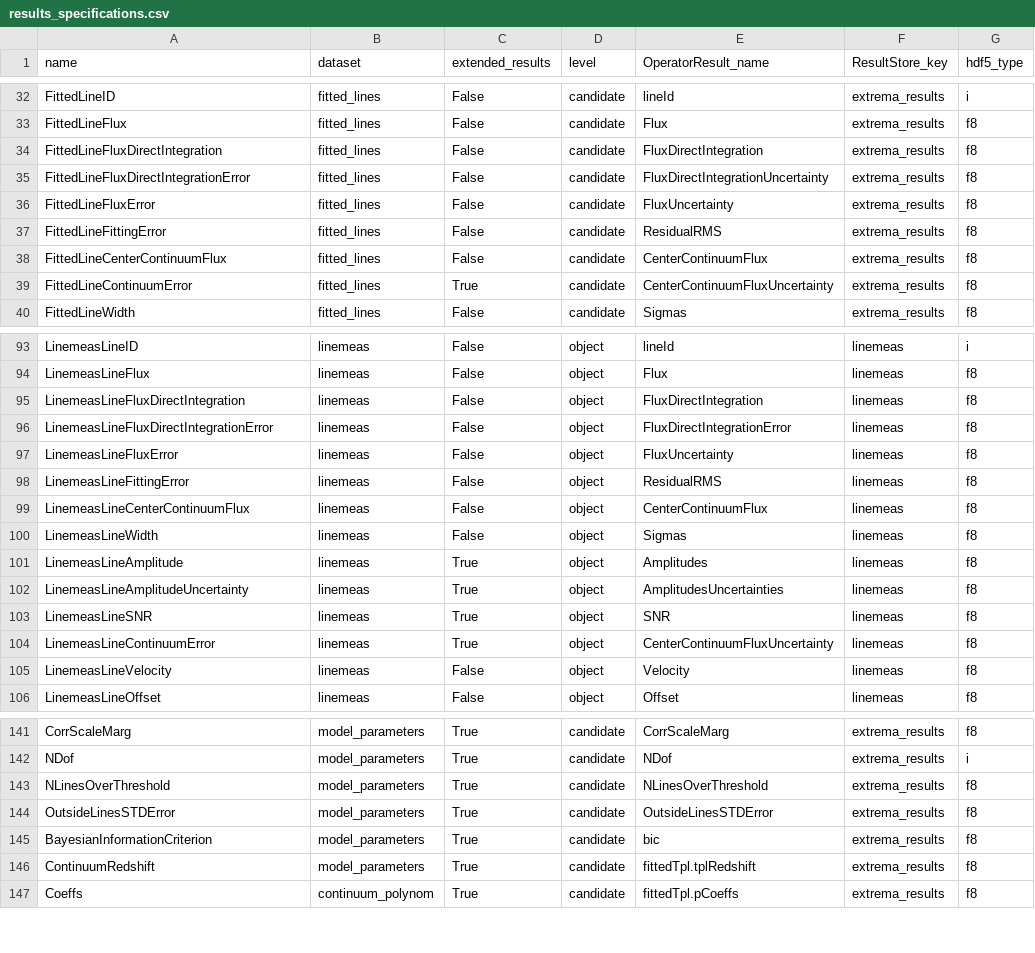
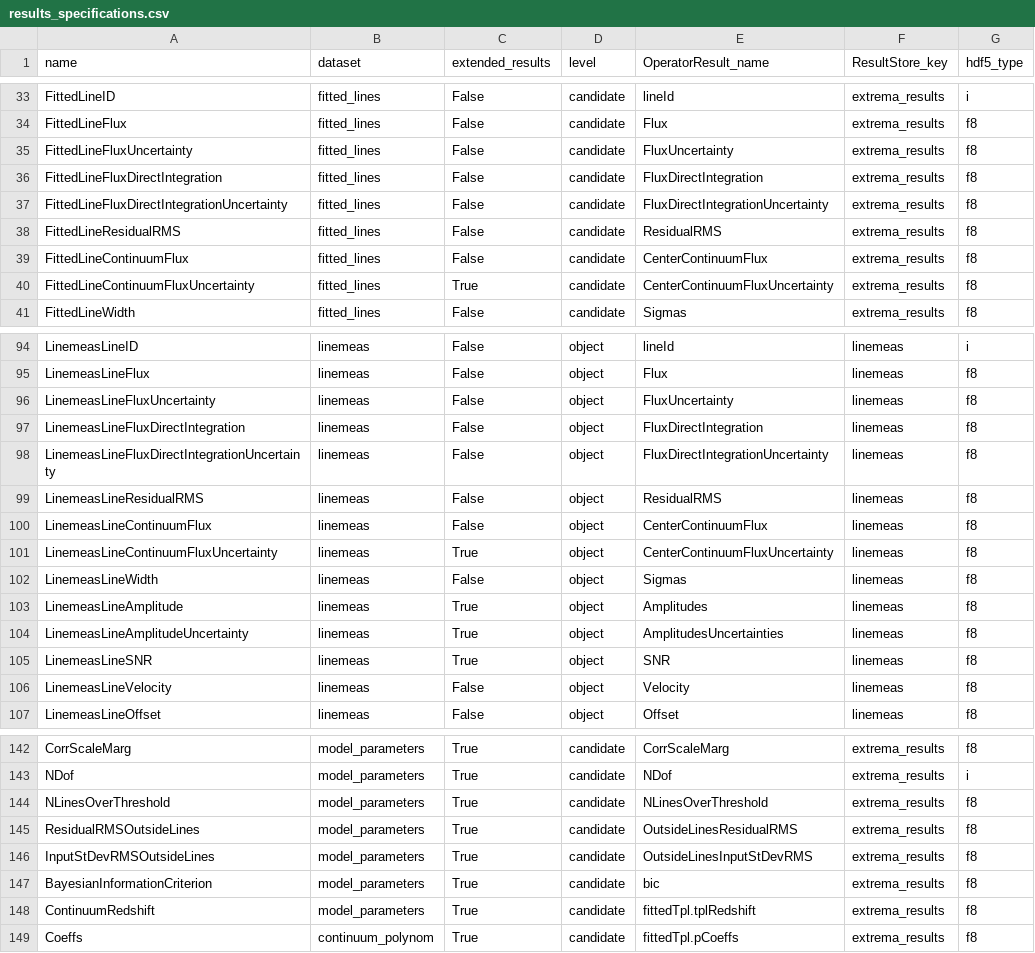
Before and after one commit to Subaru-PFS/drp_1d, a CSV file: pylibamazed/auxdir/pylibamazed/results_specifications.csv, drawn as a sheet; only a part is shown, gaps mark what is left out; the diff covers the shown part only.

```diff
--- a/pylibamazed/auxdir/pylibamazed/results_specifications.csv
+++ b/pylibamazed/auxdir/pylibamazed/results_specifications.csv
@@ -33,8 +34,8 @@ FittedLineID	fitted_lines	False	candidate	lineId	extrema_results	i
 FittedLineFlux	fitted_lines	False	candidate	Flux	extrema_results	f8
+FittedLineFluxUncertainty	fitted_lines	False	candidate	FluxUncertainty	extrema_results	f8
 FittedLineFluxDirectIntegration	fitted_lines	False	candidate	FluxDirectIntegration	extrema_results	f8
-FittedLineFluxDirectIntegrationError	fitted_lines	False	candidate	FluxDirectIntegrationUncertainty	extrema_results	f8
-FittedLineFluxError	fitted_lines	False	candidate	FluxUncertainty	extrema_results	f8
-FittedLineFittingError	fitted_lines	False	candidate	ResidualRMS	extrema_results	f8
-FittedLineCenterContinuumFlux	fitted_lines	False	candidate	CenterContinuumFlux	extrema_results	f8
-FittedLineContinuumError	fitted_lines	True	candidate	CenterContinuumFluxUncertainty	extrema_results	f8
+FittedLineFluxDirectIntegrationUncertainty	fitted_lines	False	candidate	FluxDirectIntegrationUncertainty	extrema_results	f8
+FittedLineResidualRMS	fitted_lines	False	candidate	ResidualRMS	extrema_results	f8
+FittedLineContinuumFlux	fitted_lines	False	candidate	CenterContinuumFlux	extrema_results	f8
+FittedLineContinuumFluxUncertainty	fitted_lines	True	candidate	CenterContinuumFluxUncertainty	extrema_results	f8
 FittedLineWidth	fitted_lines	False	candidate	Sigmas	extrema_results	f8
@@ -94,7 +95,8 @@ LinemeasLineID	linemeas	False	object	lineId	linemeas	i
 LinemeasLineFlux	linemeas	False	object	Flux	linemeas	f8
+LinemeasLineFluxUncertainty	linemeas	False	object	FluxUncertainty	linemeas	f8
 LinemeasLineFluxDirectIntegration	linemeas	False	object	FluxDirectIntegration	linemeas	f8
-LinemeasLineFluxDirectIntegrationError	linemeas	False	object	FluxDirectIntegrationError	linemeas	f8
-LinemeasLineFluxError	linemeas	False	object	FluxUncertainty	linemeas	f8
-LinemeasLineFittingError	linemeas	False	object	ResidualRMS	linemeas	f8
-LinemeasLineCenterContinuumFlux	linemeas	False	object	CenterContinuumFlux	linemeas	f8
+LinemeasLineFluxDirectIntegrationUncertainty	linemeas	False	object	FluxDirectIntegrationUncertainty	linemeas	f8
+LinemeasLineResidualRMS	linemeas	False	object	ResidualRMS	linemeas	f8
+LinemeasLineContinuumFlux	linemeas	False	object	CenterContinuumFlux	linemeas	f8
+LinemeasLineContinuumFluxUncertainty	linemeas	True	object	CenterContinuumFluxUncertainty	linemeas	f8
 LinemeasLineWidth	linemeas	False	object	Sigmas	linemeas	f8
@@ -103,3 +105,2 @@ LinemeasLineAmplitudeUncertainty	linemeas	True	object	AmplitudesUncertainties	li
 LinemeasLineSNR	linemeas	True	object	SNR	linemeas	f8
-LinemeasLineContinuumError	linemeas	True	object	CenterContinuumFluxUncertainty	linemeas	f8
 LinemeasLineVelocity	linemeas	False	object	Velocity	linemeas	f8
@@ -143,3 +144,4 @@ NDof	model_parameters	True	candidate	NDof	extrema_results	i
 NLinesOverThreshold	model_parameters	True	candidate	NLinesOverThreshold	extrema_results	f8
-OutsideLinesSTDError	model_parameters	True	candidate	OutsideLinesSTDError	extrema_results	f8
+ResidualRMSOutsideLines	model_parameters	True	candidate	OutsideLinesResidualRMS	extrema_results	f8
+InputStDevRMSOutsideLines	model_parameters	True	candidate	OutsideLinesInputStDevRMS	extrema_results	f8
 BayesianInformationCriterion	model_parameters	True	candidate	bic	extrema_results	f8
```
Also changed, not shown: 1 added row and 1 moved row elsewhere in this file, 2 other files.
